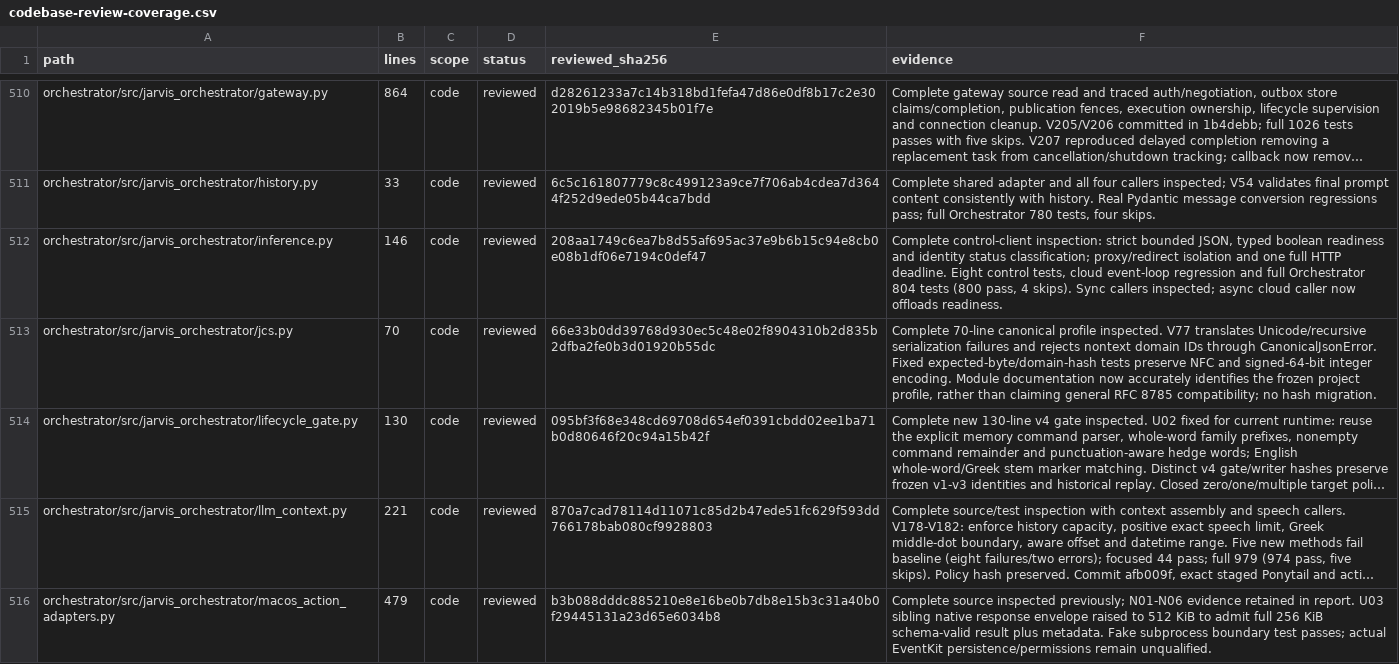
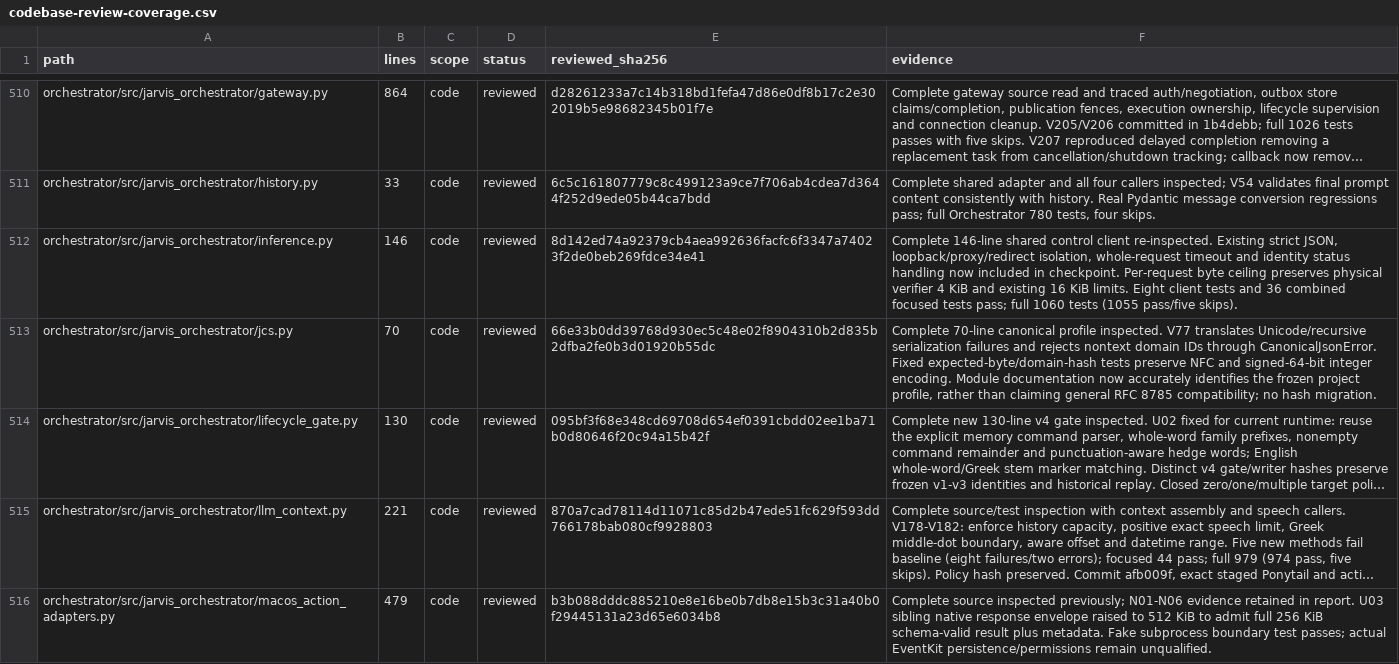
Before and after one commit to anaschatz/Cyrus, a CSV file: docs/codebase-review-coverage.csv, drawn as a sheet; only a part is shown, gaps mark what is left out; long unchanged cells end in …; the diff covers the shown part only; the diff names each change by its address in the sheet, - before the commit and + after, or states it on an @@ line.

Commit message:
Bound physical-turn HTTP probes and reject invalid timing

```diff
--- a/docs/codebase-review-coverage.csv
+++ b/docs/codebase-review-coverage.csv
-E512 (reviewed_sha256): 208aa1749c6ea7b8d55af695ac37e9b6b15c94e8cb0e08b1df06e7194c0def47
+E512 (reviewed_sha256): 8d142ed74a92379cb4aea992636facfc6f3347a74023f2de0beb269fdce34e41
-F512 (evidence): Complete control-client inspection: strict bounded JSON, typed boolean readiness and identity status classification; proxy/redirect isolation and one full HTTP deadline. Eight control tests, cloud event-loop regression and full Orchestrator 804 tests (800 pass, 4 skips). Sync callers inspected; async cloud caller now offloads readiness.
+F512 (evidence): Complete 146-line shared control client re-inspected. Existing strict JSON, loopback/proxy/redirect isolation, whole-request timeout and identity status handling now included in checkpoint. Per-request byte ceiling preserves physical verifier 4 KiB and existing 16 KiB limits. Eight client tests and 36 combined focused tests pass; full 1060 tests (1055 pass/five skips).
```
Also changed, not shown: 10 edited cells elsewhere in this file, 7 other files.
